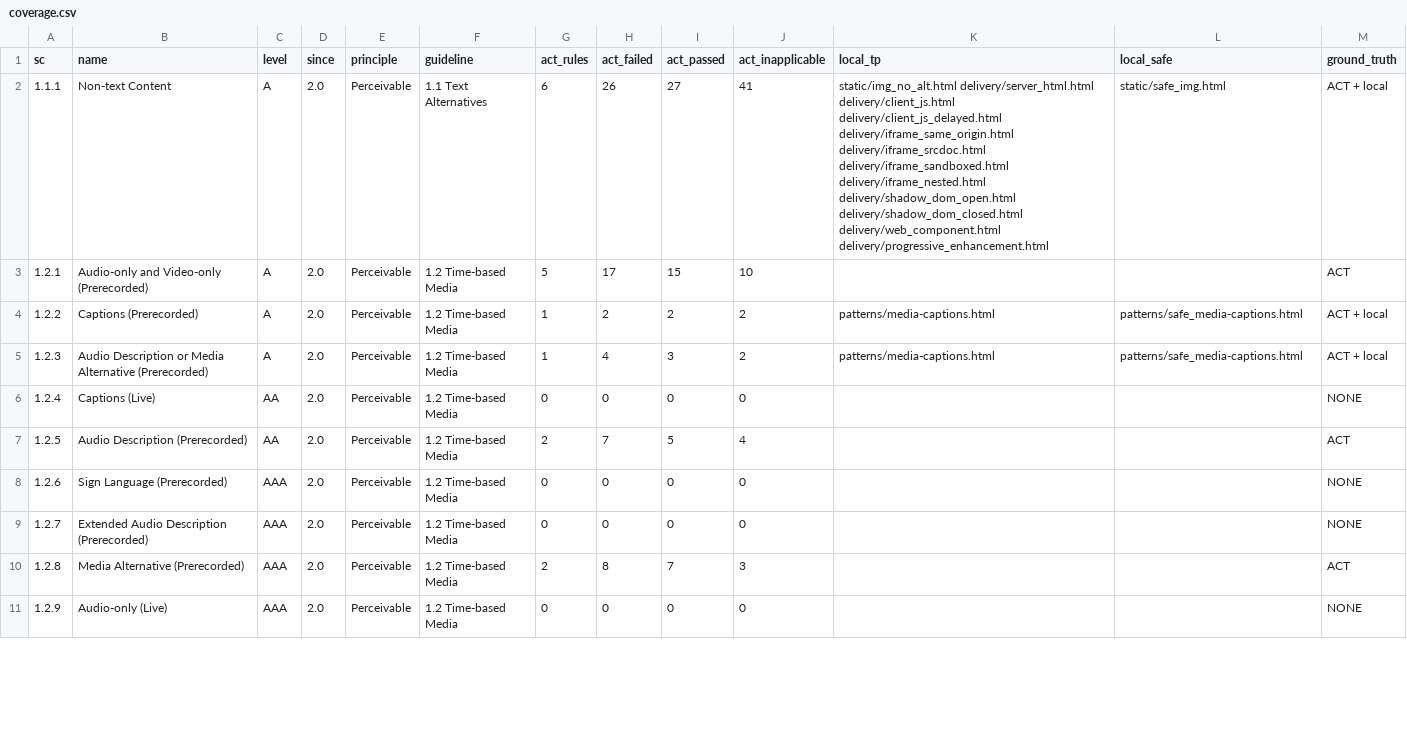
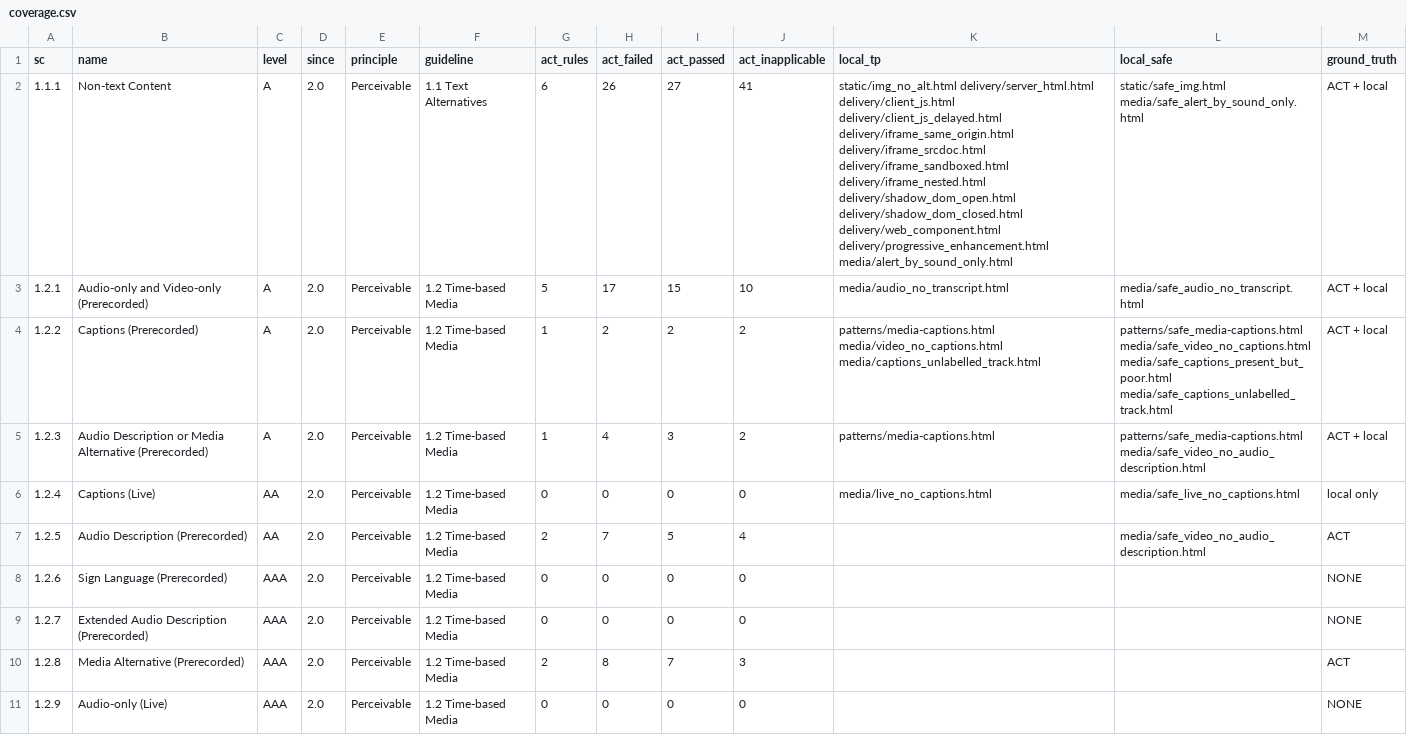
Before and after one commit to coggiyadmin/a11y-demo, a CSV file: coverage.csv, drawn as a sheet; only a part is shown; the diff covers the shown part only.

```diff
--- a/coverage.csv
+++ b/coverage.csv
@@ -1,8 +1,8 @@
 sc,name,level,since,principle,guideline,act_rules,act_failed,act_passed,act_inapplicable,local_tp,local_safe,ground_truth
-1.1.1,Non-text Content,A,2.0,Perceivable,1.1 Text Alternatives,6,26,27,41,static/img_no_alt.html delivery/server_html.html delivery/client_js.html delivery/client_js_delayed.html delivery/iframe_same_origin.html delivery/iframe_srcdoc.html delivery/iframe_sandboxed.html delivery/iframe_nested.html delivery/shadow_dom_open.html delivery/shadow_dom_closed.html delivery/web_component.html delivery/progressive_enhancement.html,static/safe_img.html,ACT + local
-1.2.1,Audio-only and Video-only (Prerecorded),A,2.0,Perceivable,1.2 Time-based Media,5,17,15,10,,,ACT
-1.2.2,Captions (Prerecorded),A,2.0,Perceivable,1.2 Time-based Media,1,2,2,2,patterns/media-captions.html,patterns/safe_media-captions.html,ACT + local
-1.2.3,Audio Description or Media Alternative (Prerecorded),A,2.0,Perceivable,1.2 Time-based Media,1,4,3,2,patterns/media-captions.html,patterns/safe_media-captions.html,ACT + local
-1.2.4,Captions (Live),AA,2.0,Perceivable,1.2 Time-based Media,0,0,0,0,,,NONE
-1.2.5,Audio Description (Prerecorded),AA,2.0,Perceivable,1.2 Time-based Media,2,7,5,4,,,ACT
+1.1.1,Non-text Content,A,2.0,Perceivable,1.1 Text Alternatives,6,26,27,41,static/img_no_alt.html delivery/server_html.html delivery/client_js.html delivery/client_js_delayed.html delivery/iframe_same_origin.html delivery/iframe_srcdoc.html delivery/iframe_sandboxed.html delivery/iframe_nested.html delivery/shadow_dom_open.html delivery/shadow_dom_closed.html delivery/web_component.html delivery/progressive_enhancement.html media/alert_by_sound_only.html,static/safe_img.html media/safe_alert_by_sound_only.html,ACT + local
+1.2.1,Audio-only and Video-only (Prerecorded),A,2.0,Perceivable,1.2 Time-based Media,5,17,15,10,media/audio_no_transcript.html,media/safe_audio_no_transcript.html,ACT + local
+1.2.2,Captions (Prerecorded),A,2.0,Perceivable,1.2 Time-based Media,1,2,2,2,patterns/media-captions.html media/video_no_captions.html media/captions_unlabelled_track.html,patterns/safe_media-captions.html media/safe_video_no_captions.html media/safe_captions_present_but_poor.html media/safe_captions_unlabelled_track.html,ACT + local
+1.2.3,Audio Description or Media Alternative (Prerecorded),A,2.0,Perceivable,1.2 Time-based Media,1,4,3,2,patterns/media-captions.html,patterns/safe_media-captions.html media/safe_video_no_audio_description.html,ACT + local
+1.2.4,Captions (Live),AA,2.0,Perceivable,1.2 Time-based Media,0,0,0,0,media/live_no_captions.html,media/safe_live_no_captions.html,local only
+1.2.5,Audio Description (Prerecorded),AA,2.0,Perceivable,1.2 Time-based Media,2,7,5,4,,media/safe_video_no_audio_description.html,ACT
 1.2.6,Sign Language (Prerecorded),AAA,2.0,Perceivable,1.2 Time-based Media,0,0,0,0,,,NONE
```
Also changed, not shown: 18 edited cells elsewhere in this file, 56 other files.
